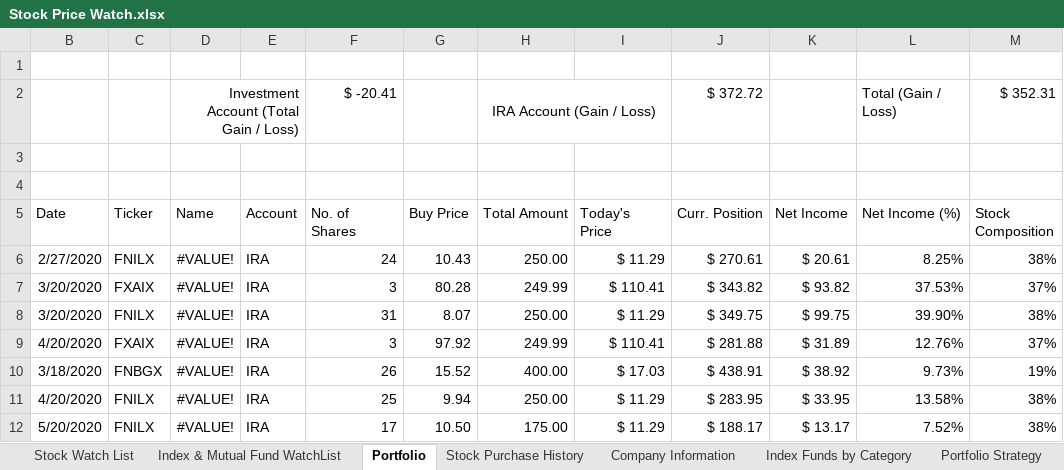
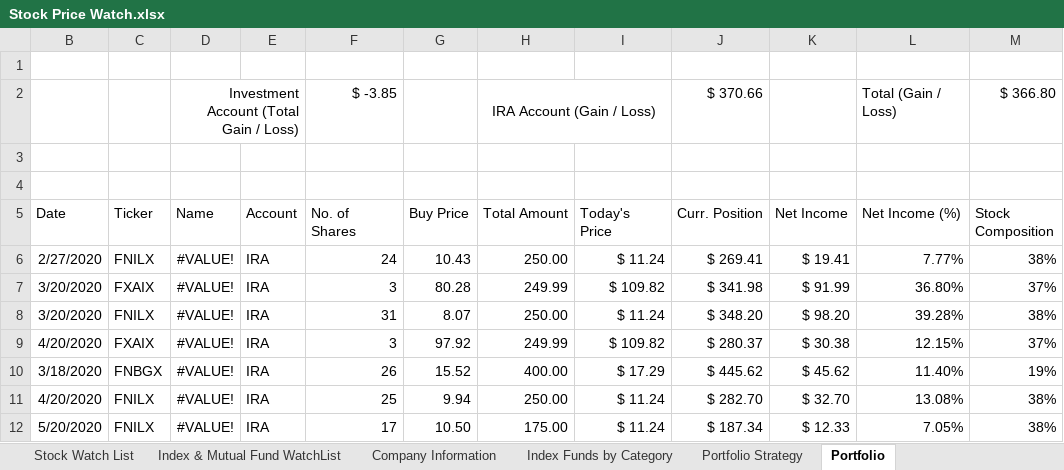
Before and after one commit to sivacharansrc/us-stocks-analysis, an Excel workbook: input/Stock Price Watch.xlsx, sheet Portfolio, drawn as a sheet; only a part is shown; values as stored, in another font and other column widths than the file's, no borders; conditional formats not drawn; the diff covers the shown part only; the diff names each change by its address in the sheet, - before the commit and + after, or states it on an @@ line.

Commit message:
updated the ira investment strategy

```diff
--- a/input/Stock Price Watch.xlsx (sheet Portfolio)
+++ b/input/Stock Price Watch.xlsx (sheet Portfolio)
-sheet tab: Stock Purchase History
@@ sheet tab order changed: Stock Watch List | Index & Mutual Fund WatchList | Company Information | Index Funds by Category | Portfolio Strategy | Portfolio @@
-F2 (No. of Shares): $ -20.41
+F2 (No. of Shares): $ -3.85
-J2 (Curr. Position): $ 372.72
+J2 (Curr. Position): $ 370.66
-M2 (Stock Composition): $ 352.31
+M2 (Stock Composition): $ 366.80
-I6 (Today's Price): $ 11.29
+I6 (Today's Price): $ 11.24
-J6 (Curr. Position): $ 270.61
+J6 (Curr. Position): $ 269.41
-K6 (Net Income): $ 20.61
+K6 (Net Income): $ 19.41
-L6 (Net Income (%)): 8.25%
+L6 (Net Income (%)): 7.77%
-I7 (Today's Price): $ 110.41
+I7 (Today's Price): $ 109.82
-J7 (Curr. Position): $ 343.82
+J7 (Curr. Position): $ 341.98
-K7 (Net Income): $ 93.82
+K7 (Net Income): $ 91.99
-L7 (Net Income (%)): 37.53%
+L7 (Net Income (%)): 36.80%
-I8 (Today's Price): $ 11.29
+I8 (Today's Price): $ 11.24
-J8 (Curr. Position): $ 349.75
+J8 (Curr. Position): $ 348.20
-K8 (Net Income): $ 99.75
+K8 (Net Income): $ 98.20
-L8 (Net Income (%)): 39.90%
+L8 (Net Income (%)): 39.28%
-I9 (Today's Price): $ 110.41
+I9 (Today's Price): $ 109.82
-J9 (Curr. Position): $ 281.88
+J9 (Curr. Position): $ 280.37
-K9 (Net Income): $ 31.89
+K9 (Net Income): $ 30.38
-L9 (Net Income (%)): 12.76%
+L9 (Net Income (%)): 12.15%
-I10 (Today's Price): $ 17.03
+I10 (Today's Price): $ 17.29
-J10 (Curr. Position): $ 438.91
+J10 (Curr. Position): $ 445.62
-K10 (Net Income): $ 38.92
+K10 (Net Income): $ 45.62
-L10 (Net Income (%)): 9.73%
+L10 (Net Income (%)): 11.40%
-I11:I12 (Today's Price): $ 11.29
+I11:I12 (Today's Price): $ 11.24
-J11 (Curr. Position): $ 283.95
+J11 (Curr. Position): $ 282.70
-K11 (Net Income): $ 33.95
+K11 (Net Income): $ 32.70
-L11 (Net Income (%)): 13.58%
+L11 (Net Income (%)): 13.08%
-J12 (Curr. Position): $ 188.17
+J12 (Curr. Position): $ 187.34
-K12 (Net Income): $ 13.17
+K12 (Net Income): $ 12.33
-L12 (Net Income (%)): 7.52%
+L12 (Net Income (%)): 7.05%
```
Also changed, not shown: 1 added row and 46 edited cells elsewhere in this sheet, sheet Stock Watch List, sheet Index Funds by Category, sheet VWUSX High Return Mimic, sheet Index & Mutual Fund WatchList, sheet Portfolio Strategy, sheet All Weather Portfolio, formulas that keep their value, hidden cells.
